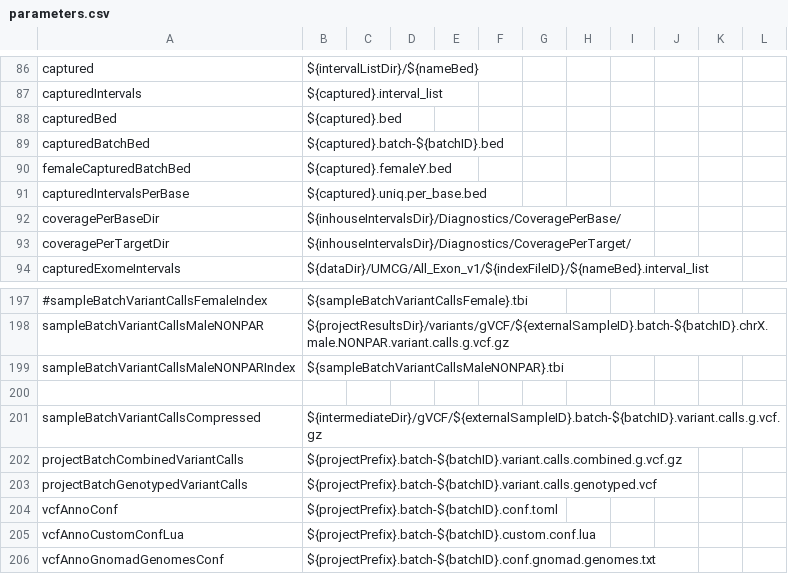
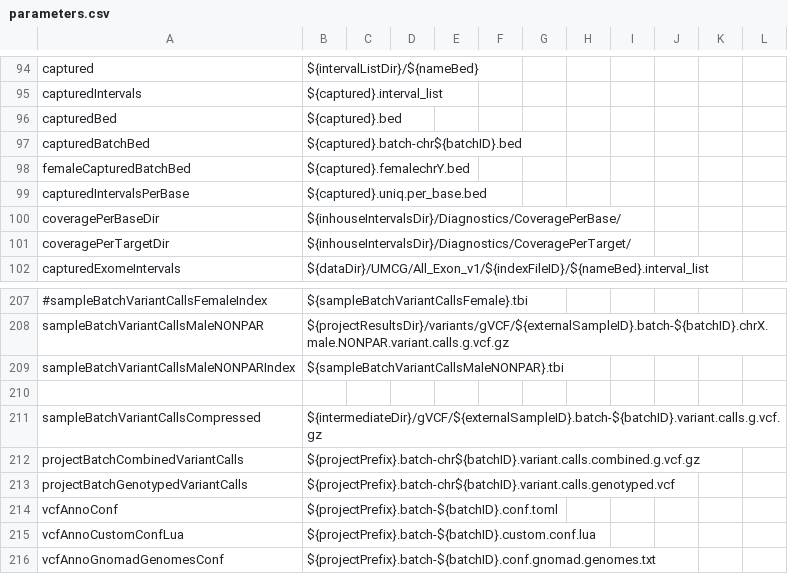
Before and after one commit to molgenis/NGS_DNA, a CSV file: parameters.csv, drawn as a sheet; only a part is shown, gaps mark what is left out; the diff covers the shown part only.

```diff
--- a/parameters.csv
+++ b/parameters.csv
@@ -88,4 +96,4 @@ capturedIntervals,${captured}.interval_list
 capturedBed,${captured}.bed
-capturedBatchBed,${captured}.batch-${batchID}.bed
-femaleCapturedBatchBed,${captured}.femaleY.bed
+capturedBatchBed,${captured}.batch-chr${batchID}.bed
+femaleCapturedBatchBed,${captured}.femalechrY.bed
 capturedIntervalsPerBase,${captured}.uniq.per_base.bed
@@ -201,4 +211,4 @@ sampleBatchVariantCallsMaleNONPARIndex,${sampleBatchVariantCallsMaleNONPAR}.tbi
 sampleBatchVariantCallsCompressed,${intermediateDir}/gVCF/${externalSampleID}.batch-${batchID}.variant.calls.g.vcf.gz
-projectBatchCombinedVariantCalls,${projectPrefix}.batch-${batchID}.variant.calls.combined.g.vcf.gz
-projectBatchGenotypedVariantCalls,${projectPrefix}.batch-${batchID}.variant.calls.genotyped.vcf
+projectBatchCombinedVariantCalls,${projectPrefix}.batch-chr${batchID}.variant.calls.combined.g.vcf.gz
+projectBatchGenotypedVariantCalls,${projectPrefix}.batch-chr${batchID}.variant.calls.genotyped.vcf
 vcfAnnoConf,${projectPrefix}.batch-${batchID}.conf.toml
```
Also changed, not shown: 10 added rows, 1 removed row and 7 edited cells elsewhere in this file, workflow.csv, 6 other files.
